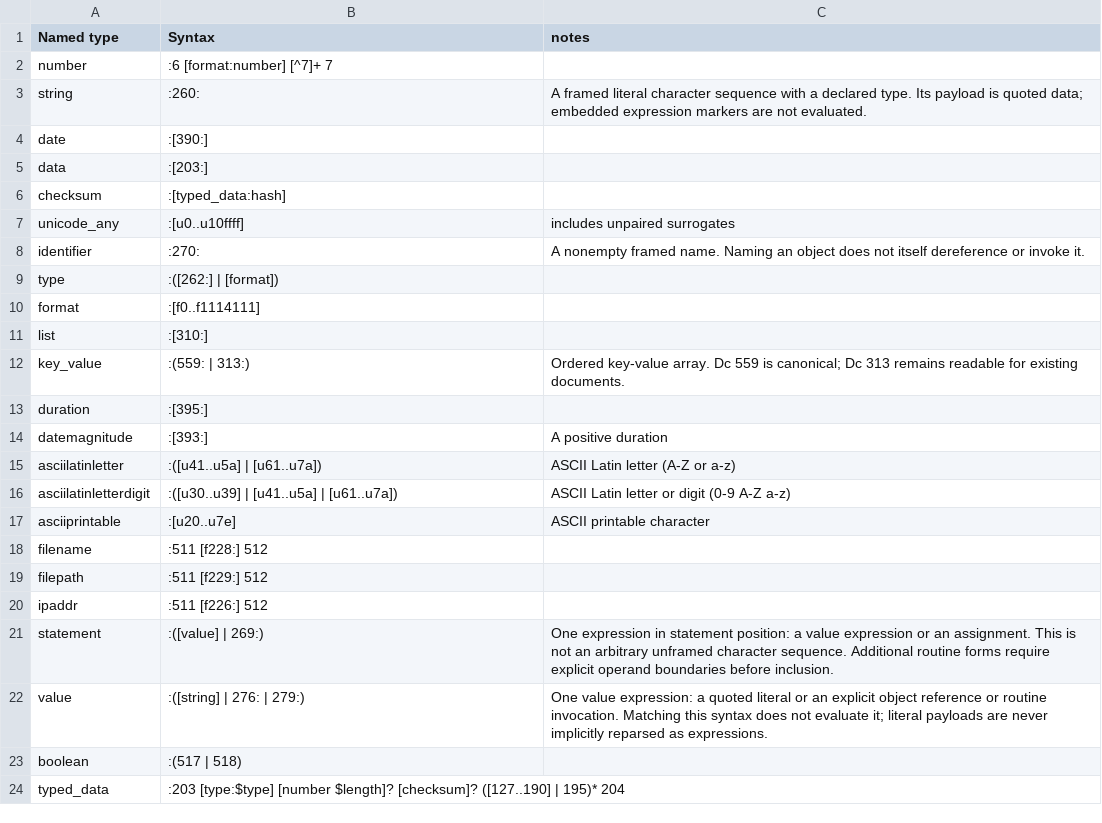
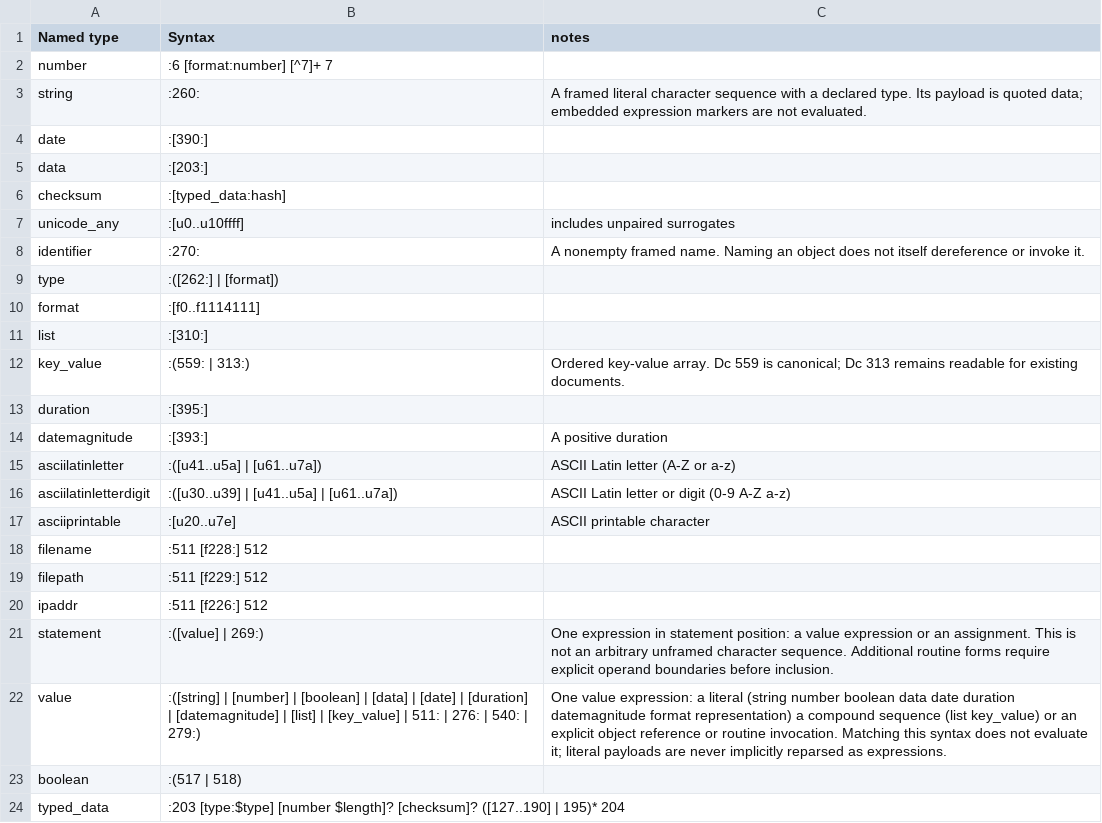
Before and after one commit to collectivetoolbox/collectivetoolbox, a CSV file: src/formats/dcdata/data/README-named-types.csv, drawn as a sheet.

Commit message:
wip: Dubious and incorrect edits to Dc syntax need work

```diff
--- a/src/formats/dcdata/data/README-named-types.csv
+++ b/src/formats/dcdata/data/README-named-types.csv
@@ -21,3 +21,3 @@ ipaddr,:511 [f226:] 512,
 statement,:([value] | 269:),One expression in statement position: a value expression or an assignment. This is not an arbitrary unframed character sequence. Additional routine forms require explicit operand boundaries before inclusion.
-value,:([string] | 276: | 279:),One value expression: a quoted literal or an explicit object reference or routine invocation. Matching this syntax does not evaluate it; literal payloads are never implicitly reparsed as expressions.
+value,:([string] | [number] | [boolean] | [data] | [date] | [duration] | [datemagnitude] | [list] | [key_value] | 511: | 276: | 540: | 279:),One value expression: a literal (string number boolean data date duration datemagnitude format representation) a compound sequence (list key_value) or an explicit object reference or routine invocation. Matching this syntax does not evaluate it; literal payloads are never implicitly reparsed as expressions.
 boolean,:(517 | 518),
```
Also changed, not shown: src/formats/dcdata/data/categories/el.csv, src/formats/dcdata/data/categories/semantic.csv, 2 other files.
